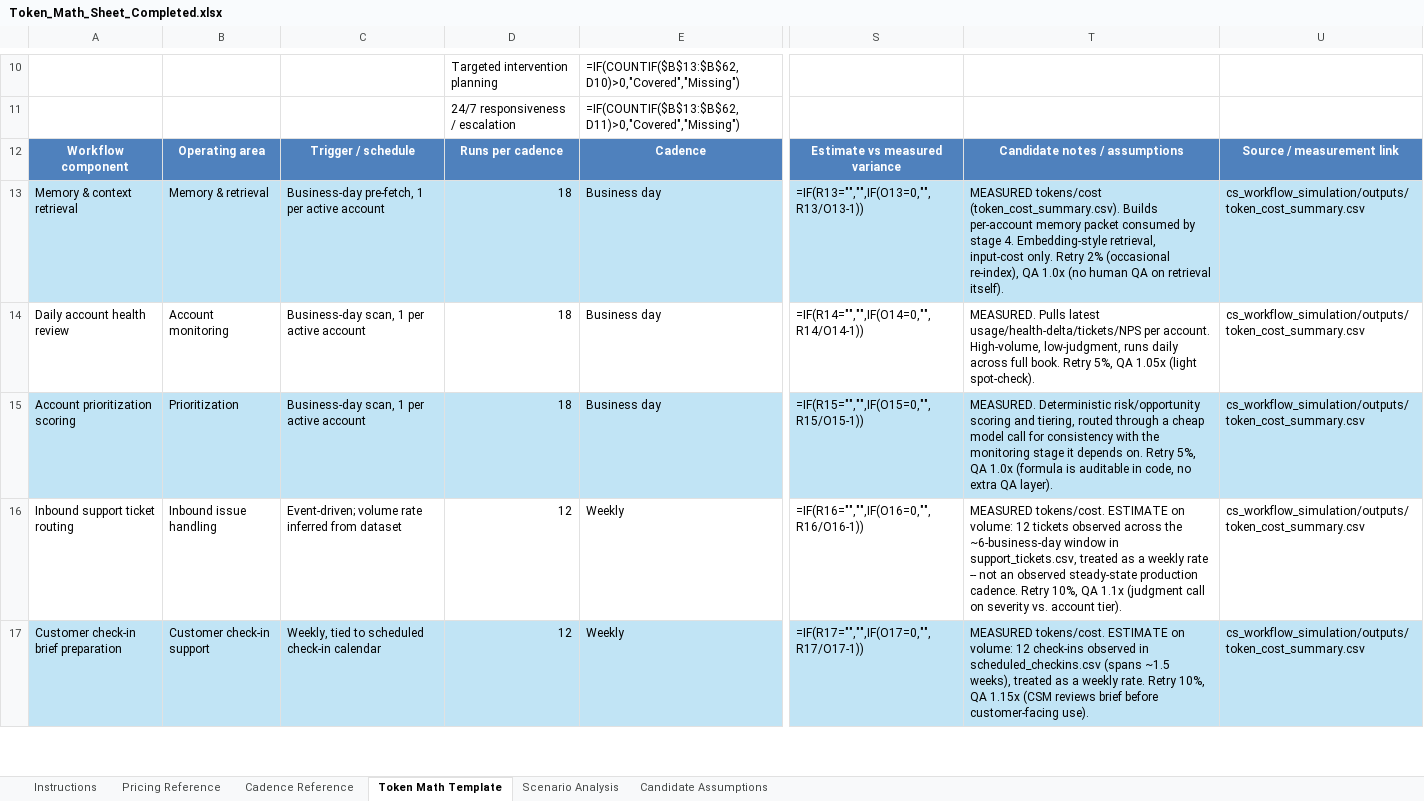
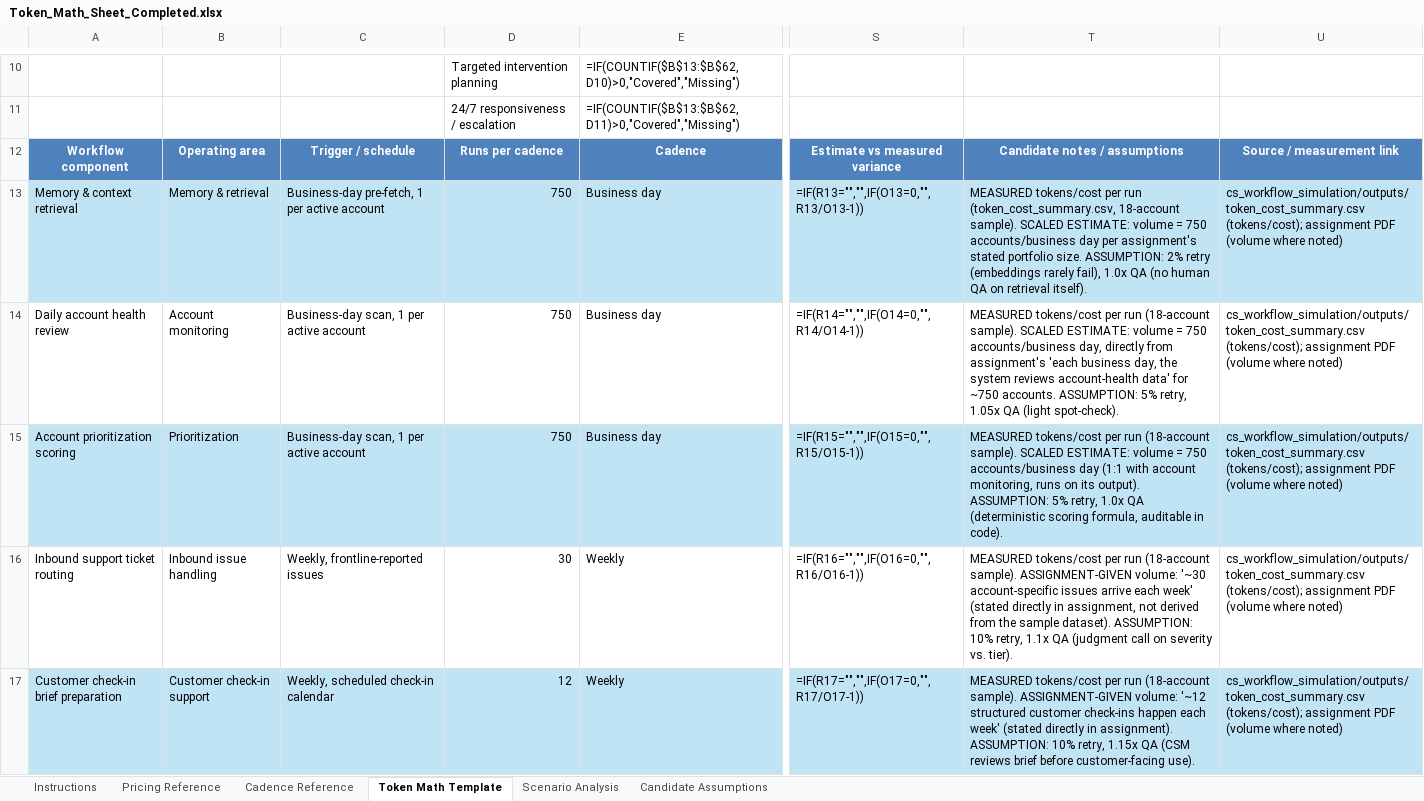
Before and after one commit to gregcastellanos/ai-academic-operations, an Excel workbook: cs_workflow_simulation/outputs/Token_Math_Sheet_Completed.xlsx, sheet Token Math Template, drawn as a sheet; only a part is shown, gaps mark what is left out; values as stored, in another font and other column widths than the file's, no borders; formulas without a stored value are shown as written; conditional formats and table styles not drawn; the diff covers the shown part only; the diff names each change by its address in the sheet, - before the commit and + after, or states it on an @@ line.

```diff
--- a/cs_workflow_simulation/outputs/Token_Math_Sheet_Completed.xlsx (sheet Token Math Template)
+++ b/cs_workflow_simulation/outputs/Token_Math_Sheet_Completed.xlsx (sheet Token Math Template)
-D13:D15: 18
+D13:D15: 750
-T13: MEASURED tokens/cost (token_cost_summary.csv). Builds per-account memory packet consumed by stage 4. Embedding-style retrieval, input-cost only. Retry 2% (occasional re-index), QA 1.0x (no human…
+T13: MEASURED tokens/cost per run (token_cost_summary.csv, 18-account sample). SCALED ESTIMATE: volume = 750 accounts/business day per assignment's stated portfolio size. ASSUMPTION: 2% retry (embeddings rarely fail), 1.0x QA (no human…
-U13:U17: cs_workflow_simulation/outputs/token_cost_summary.csv
+U13:U17: cs_workflow_simulation/outputs/token_cost_summary.csv (tokens/cost); assignment PDF (volume where noted)
-T14: MEASURED. Pulls latest usage/health-delta/tickets/NPS per account. High-volume, low-judgment, runs daily across full book. Retry 5%, QA 1.05x (light spot-check).
+T14: MEASURED tokens/cost per run (18-account sample). SCALED ESTIMATE: volume = 750 accounts/business day, directly from assignment's 'each business day, the system reviews account-health data' for ~750 accounts. ASSUMPTION: 5% retry, 1.05x QA (light spot-check).
-T15: MEASURED. Deterministic risk/opportunity scoring and tiering, routed through a cheap model call for consistency with the monitoring stage it depends on. Retry 5%, QA 1.0x (formula is auditable in code, no extra QA layer).
+T15: MEASURED tokens/cost per run (18-account sample). SCALED ESTIMATE: volume = 750 accounts/business day (1:1 with account monitoring, runs on its output). ASSUMPTION: 5% retry, 1.0x QA (deterministic scoring formula, auditable in code).
-C16: Event-driven; volume rate inferred from dataset
+C16: Weekly, frontline-reported issues
-D16: 12
+D16: 30
-T16: MEASURED tokens/cost. ESTIMATE on volume: 12 tickets observed across the ~6-business-day window in support_tickets.csv, treated as a weekly rate -- not an observed steady-state production cadence. Retry 10%, QA 1.1x (judgment call on severity vs. account tier).
+T16: MEASURED tokens/cost per run (18-account sample). ASSIGNMENT-GIVEN volume: '~30 account-specific issues arrive each week' (stated directly in assignment, not derived from the sample dataset). ASSUMPTION: 10% retry, 1.1x QA (judgment call on severity vs. tier).
-C17: Weekly, tied to scheduled check-in calendar
+C17: Weekly, scheduled check-in calendar
-T17: MEASURED tokens/cost. ESTIMATE on volume: 12 check-ins observed in scheduled_checkins.csv (spans ~1.5 weeks), treated as a weekly rate. Retry 10%, QA 1.15x (CSM reviews…
+T17: MEASURED tokens/cost per run (18-account sample). ASSIGNMENT-GIVEN volume: '~12 structured customer check-ins happen each week' (stated directly in assignment). ASSUMPTION: 10% retry, 1.15x QA (CSM reviews…
```
Also changed, not shown: 17 edited cells elsewhere in this sheet, sheet Candidate Assumptions, sheet Scenario Analysis.
